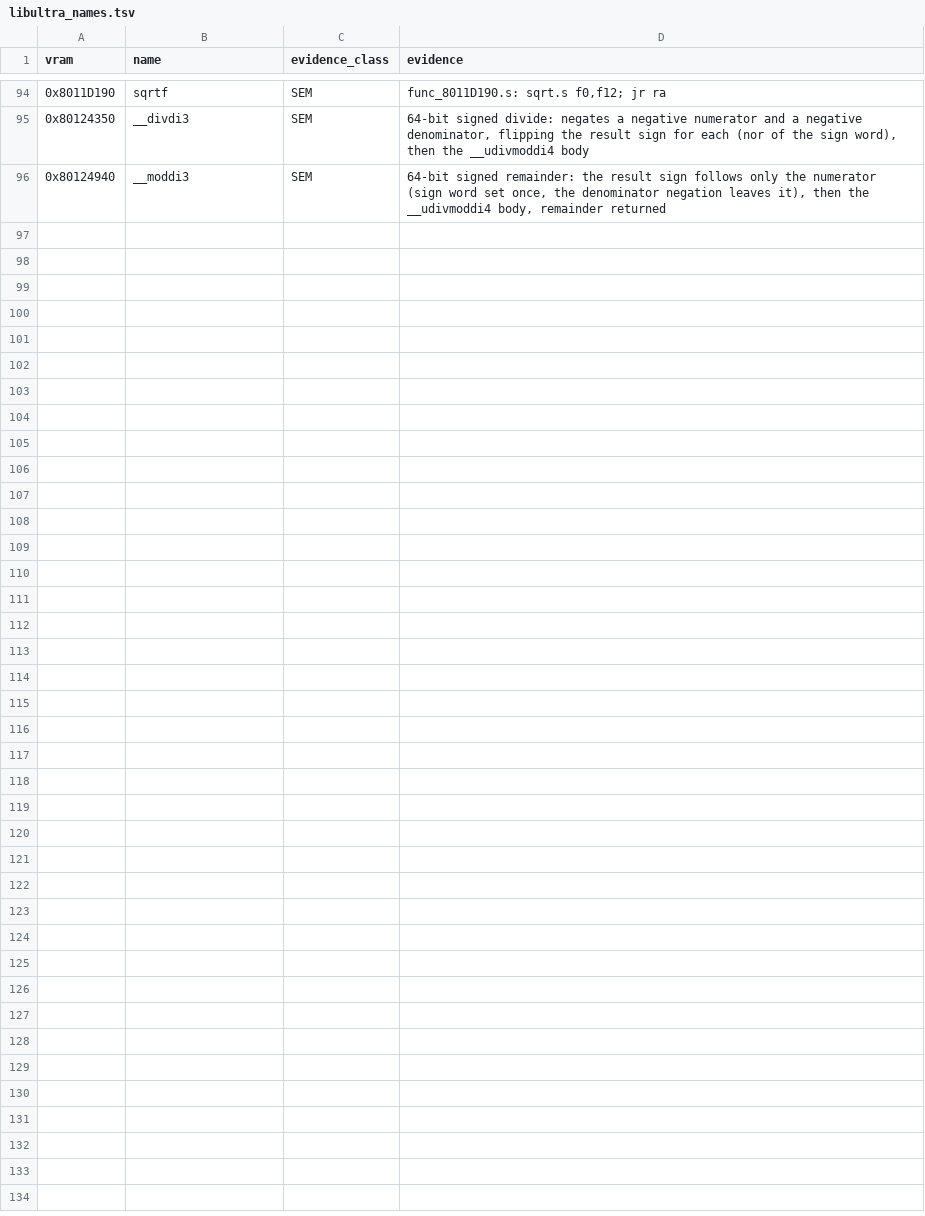
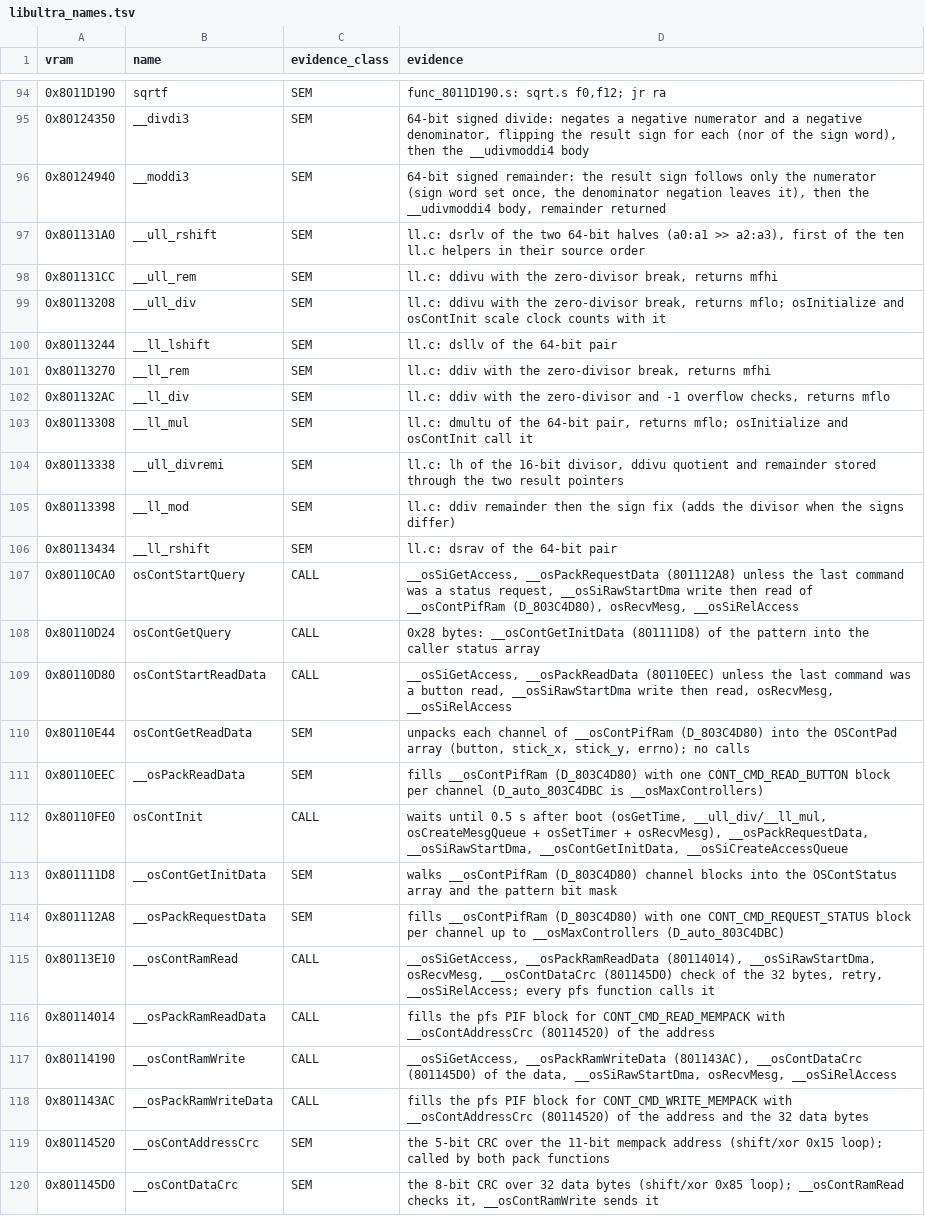
Before and after one commit to AbuN64/battletanx-decomp, a TSV file: versions/us/libultra_names.tsv, drawn as a sheet; only a part is shown, gaps mark what is left out.

Commit message:
Fix controller and ll.c SDK functions left as addresses, doubled names

```diff
--- a/versions/us/libultra_names.tsv
+++ b/versions/us/libultra_names.tsv
@@ -96 +96,25 @@ vram	name	evidence_class	evidence
 0x80124940	__moddi3	SEM	64-bit signed remainder: the result sign follows only the numerator (sign word set once, the denominator negation leaves it), then the __udivmoddi4 body, remainder returned
+0x801131A0	__ull_rshift	SEM	ll.c: dsrlv of the two 64-bit halves (a0:a1 >> a2:a3), first of the ten ll.c helpers in their source order
+0x801131CC	__ull_rem	SEM	ll.c: ddivu with the zero-divisor break, returns mfhi
+0x80113208	__ull_div	SEM	ll.c: ddivu with the zero-divisor break, returns mflo; osInitialize and osContInit scale clock counts with it
+0x80113244	__ll_lshift	SEM	ll.c: dsllv of the 64-bit pair
+0x80113270	__ll_rem	SEM	ll.c: ddiv with the zero-divisor break, returns mfhi
+0x801132AC	__ll_div	SEM	ll.c: ddiv with the zero-divisor and -1 overflow checks, returns mflo
+0x80113308	__ll_mul	SEM	ll.c: dmultu of the 64-bit pair, returns mflo; osInitialize and osContInit call it
+0x80113338	__ull_divremi	SEM	ll.c: lh of the 16-bit divisor, ddivu quotient and remainder stored through the two result pointers
+0x80113398	__ll_mod	SEM	ll.c: ddiv remainder then the sign fix (adds the divisor when the signs differ)
+0x80113434	__ll_rshift	SEM	ll.c: dsrav of the 64-bit pair
+0x80110CA0	osContStartQuery	CALL	__osSiGetAccess, __osPackRequestData (801112A8) unless the last command was a status request, __osSiRawStartDma write then read of __osContPifRam (D_803C4D80), osRecvMesg, __osSiRelAccess
+0x80110D24	osContGetQuery	CALL	0x28 bytes: __osContGetInitData (801111D8) of the pattern into the caller status array
+0x80110D80	osContStartReadData	CALL	__osSiGetAccess, __osPackReadData (80110EEC) unless the last command was a button read, __osSiRawStartDma write then read, osRecvMesg, __osSiRelAccess
+0x80110E44	osContGetReadData	SEM	unpacks each channel of __osContPifRam (D_803C4D80) into the OSContPad array (button, stick_x, stick_y, errno); no calls
+0x80110EEC	__osPackReadData	SEM	fills __osContPifRam (D_803C4D80) with one CONT_CMD_READ_BUTTON block per channel (D_auto_803C4DBC is __osMaxControllers)
+0x80110FE0	osContInit	CALL	waits until 0.5 s after boot (osGetTime, __ull_div/__ll_mul, osCreateMesgQueue + osSetTimer + osRecvMesg), __osPackRequestData, __osSiRawStartDma, __osContGetInitData, __osSiCreateAccessQueue
+0x801111D8	__osContGetInitData	SEM	walks __osContPifRam (D_803C4D80) channel blocks into the OSContStatus array and the pattern bit mask
+0x801112A8	__osPackRequestData	SEM	fills __osContPifRam (D_803C4D80) with one CONT_CMD_REQUEST_STATUS block per channel up to __osMaxControllers (D_auto_803C4DBC)
+0x80113E10	__osContRamRead	CALL	__osSiGetAccess, __osPackRamReadData (80114014), __osSiRawStartDma, osRecvMesg, __osContDataCrc (801145D0) check of the 32 bytes, retry, __osSiRelAccess; every pfs function calls it
+0x80114014	__osPackRamReadData	CALL	fills the pfs PIF block for CONT_CMD_READ_MEMPACK with __osContAddressCrc (80114520) of the address
+0x80114190	__osContRamWrite	CALL	__osSiGetAccess, __osPackRamWriteData (801143AC), __osContDataCrc (801145D0) of the data, __osSiRawStartDma, osRecvMesg, __osSiRelAccess
+0x801143AC	__osPackRamWriteData	CALL	fills the pfs PIF block for CONT_CMD_WRITE_MEMPACK with __osContAddressCrc (80114520) of the address and the 32 data bytes
+0x80114520	__osContAddressCrc	SEM	the 5-bit CRC over the 11-bit mempack address (shift/xor 0x15 loop); called by both pack functions
+0x801145D0	__osContDataCrc	SEM	the 8-bit CRC over 32 data bytes (shift/xor 0x85 loop); __osContRamRead checks it, __osContRamWrite sends it
```
Also changed, not shown: 24 other files.
